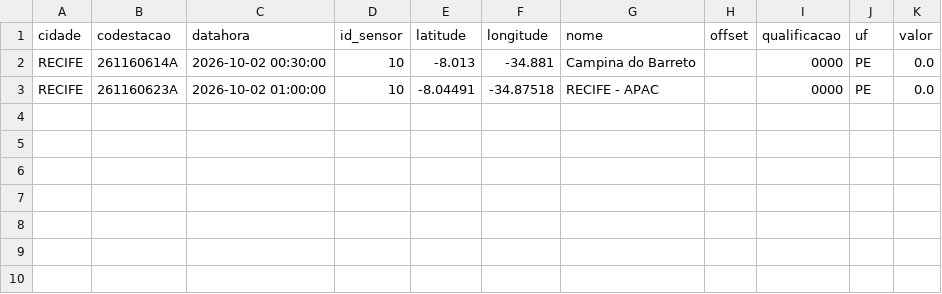
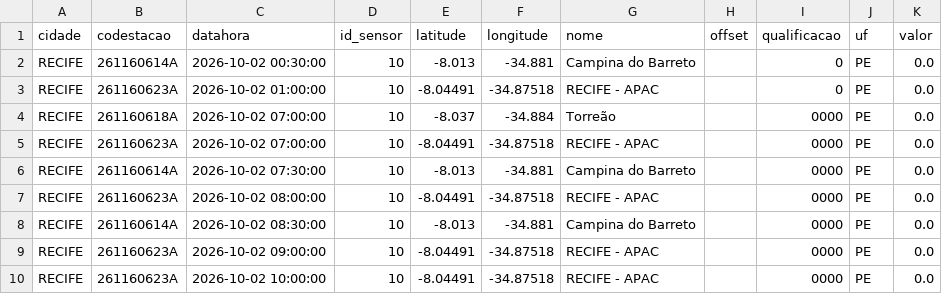
Before and after one commit to RafaellaB/risk-today-apps, a CSV file: chuva_recife_2026-10-02.csv, drawn as a sheet.

```diff
--- a/chuva_recife_2026-10-02.csv
+++ b/chuva_recife_2026-10-02.csv
@@ -1,3 +1,10 @@
 cidade,codestacao,datahora,id_sensor,latitude,longitude,nome,offset,qualificacao,uf,valor
-RECIFE,261160614A,2026-10-02 00:30:00,10,-8.013,-34.881,Campina do Barreto,,0000,PE,0.0
-RECIFE,261160623A,2026-10-02 01:00:00,10,-8.04491,-34.87518,RECIFE - APAC,,0000,PE,0.0
+RECIFE,261160614A,2026-10-02 00:30:00,10,-8.013,-34.881,Campina do Barreto,,0,PE,0.0
+RECIFE,261160623A,2026-10-02 01:00:00,10,-8.04491,-34.87518,RECIFE - APAC,,0,PE,0.0
+RECIFE,261160618A,2026-10-02 07:00:00,10,-8.037,-34.884,Torreão,,0000,PE,0.0
+RECIFE,261160623A,2026-10-02 07:00:00,10,-8.04491,-34.87518,RECIFE - APAC,,0000,PE,0.0
+RECIFE,261160614A,2026-10-02 07:30:00,10,-8.013,-34.881,Campina do Barreto,,0000,PE,0.0
+RECIFE,261160623A,2026-10-02 08:00:00,10,-8.04491,-34.87518,RECIFE - APAC,,0000,PE,0.0
+RECIFE,261160614A,2026-10-02 08:30:00,10,-8.013,-34.881,Campina do Barreto,,0000,PE,0.0
+RECIFE,261160623A,2026-10-02 09:00:00,10,-8.04491,-34.87518,RECIFE - APAC,,0000,PE,0.0
+RECIFE,261160623A,2026-10-02 10:00:00,10,-8.04491,-34.87518,RECIFE - APAC,,0000,PE,0.0
```
